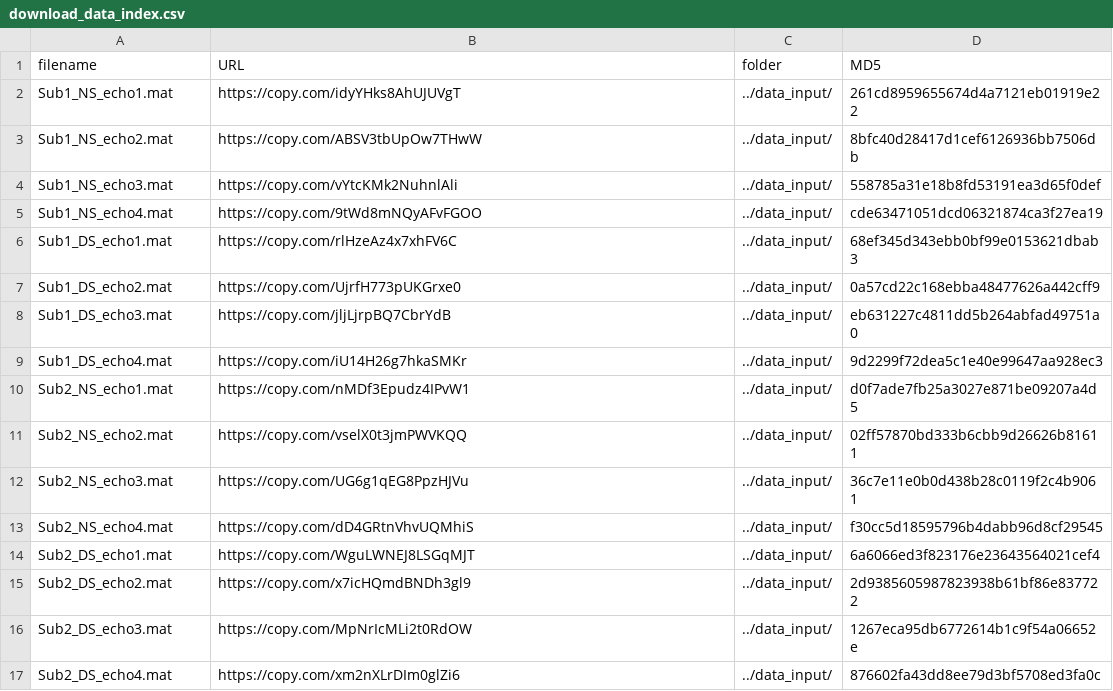
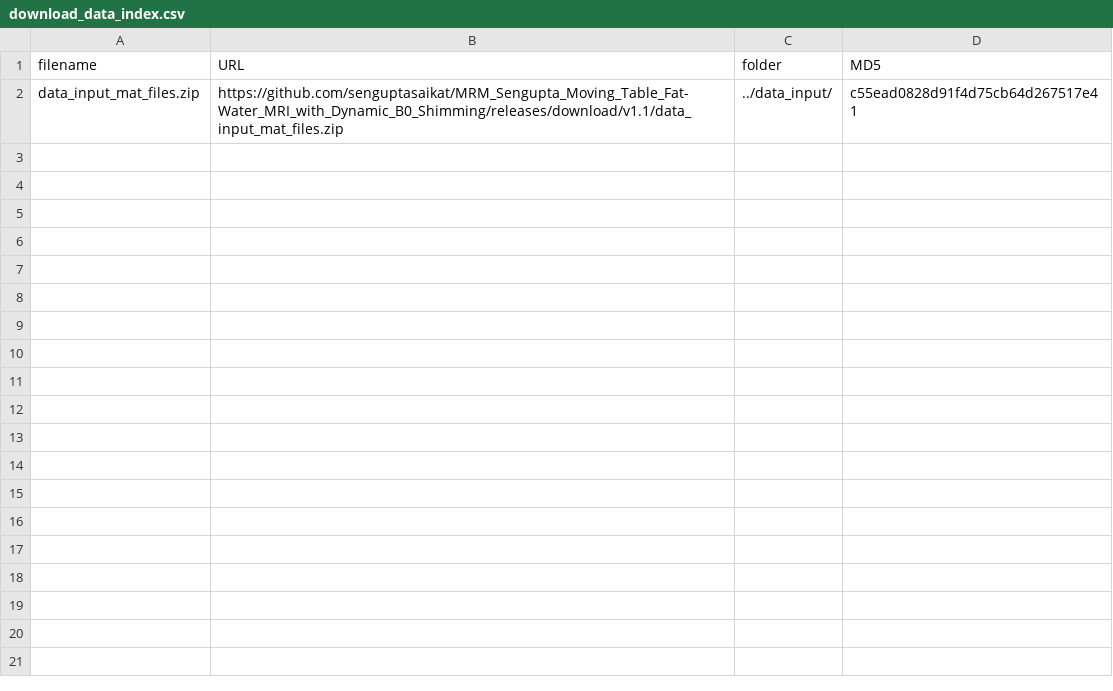
Before and after one commit to senguptasaikat/MRM_Sengupta_Moving_Table_Fat-Water_MRI_with_Dynamic_B0_Shimming, a CSV file: code/download_data_index.csv, drawn as a sheet; removed rows and columns are numbered as before the commit, all else as after; the diff names each change by its address in the sheet, - before the commit and + after, or states it on an @@ line.

Commit message:
updated to handle move of data files from copy.com (reported issue #1)

```diff
--- a/code/download_data_index.csv
+++ b/code/download_data_index.csv
-row 2: Sub1_NS_echo1.mat | https://copy.com/idyYHks8AhUJUVgT | ../data_input/ | 261cd8959655674d4a7121eb01919e22
-row 3: Sub1_NS_echo2.mat | https://copy.com/ABSV3tbUpOw7THwW | ../data_input/ | 8bfc40d28417d1cef6126936bb7506db
-row 4: Sub1_NS_echo3.mat | https://copy.com/vYtcKMk2NuhnlAli | ../data_input/ | 558785a31e18b8fd53191ea3d65f0def
-row 5: Sub1_NS_echo4.mat | https://copy.com/9tWd8mNQyAFvFGOO | ../data_input/ | cde63471051dcd06321874ca3f27ea19
-row 6: Sub1_DS_echo1.mat | https://copy.com/rlHzeAz4x7xhFV6C | ../data_input/ | 68ef345d343ebb0bf99e0153621dbab3
-row 7: Sub1_DS_echo2.mat | https://copy.com/UjrfH773pUKGrxe0 | ../data_input/ | 0a57cd22c168ebba48477626a442cff9
-row 8: Sub1_DS_echo3.mat | https://copy.com/jljLjrpBQ7CbrYdB | ../data_input/ | eb631227c4811dd5b264abfad49751a0
-row 9: Sub1_DS_echo4.mat | https://copy.com/iU14H26g7hkaSMKr | ../data_input/ | 9d2299f72dea5c1e40e99647aa928ec3
-row 10: Sub2_NS_echo1.mat | https://copy.com/nMDf3Epudz4IPvW1 | ../data_input/ | d0f7ade7fb25a3027e871be09207a4d5
-row 11: Sub2_NS_echo2.mat | https://copy.com/vselX0t3jmPWVKQQ | ../data_input/ | 02ff57870bd333b6cbb9d26626b81611
-row 12: Sub2_NS_echo3.mat | https://copy.com/UG6g1qEG8PpzHJVu | ../data_input/ | 36c7e11e0b0d438b28c0119f2c4b9061
-row 13: Sub2_NS_echo4.mat | https://copy.com/dD4GRtnVhvUQMhiS | ../data_input/ | f30cc5d18595796b4dabb96d8cf29545
-row 14: Sub2_DS_echo1.mat | https://copy.com/WguLWNEJ8LSGqMJT | ../data_input/ | 6a6066ed3f823176e23643564021cef4
-row 15: Sub2_DS_echo2.mat | https://copy.com/x7icHQmdBNDh3gl9 | ../data_input/ | 2d9385605987823938b61bf86e837722
-row 16: Sub2_DS_echo3.mat | https://copy.com/MpNrIcMLi2t0RdOW | ../data_input/ | 1267eca95db6772614b1c9f54a06652e
-row 17: Sub2_DS_echo4.mat | https://copy.com/xm2nXLrDIm0glZi6 | ../data_input/ | 876602fa43dd8ee79d3bf5708ed3fa0c
+row 2: data_input_mat_files.zip | https://github.com/senguptasaikat/MRM_Sengupta_Moving_Table_Fat-Water_MRI_with_Dynamic_B0_Shimming/releases/download/v1.1/data_input_mat_files.zip | ../data_input/ | c55ead0828d91f4d75cb64d267517e41
```
Also changed, not shown: 14 other files.
